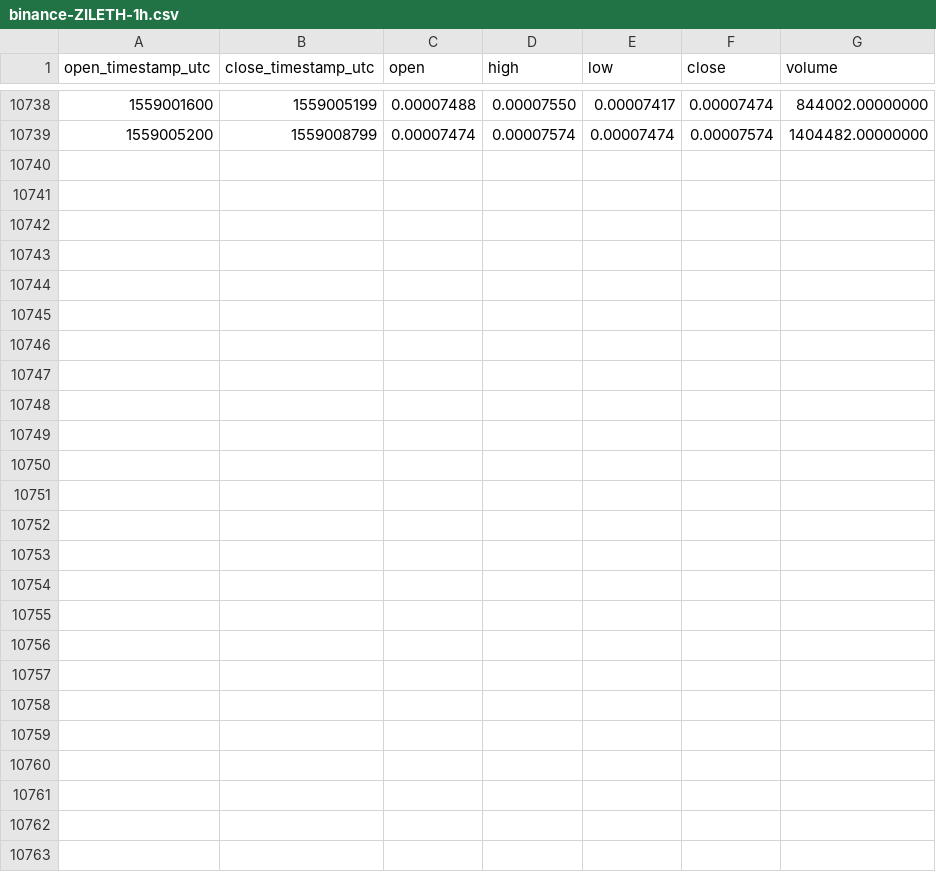
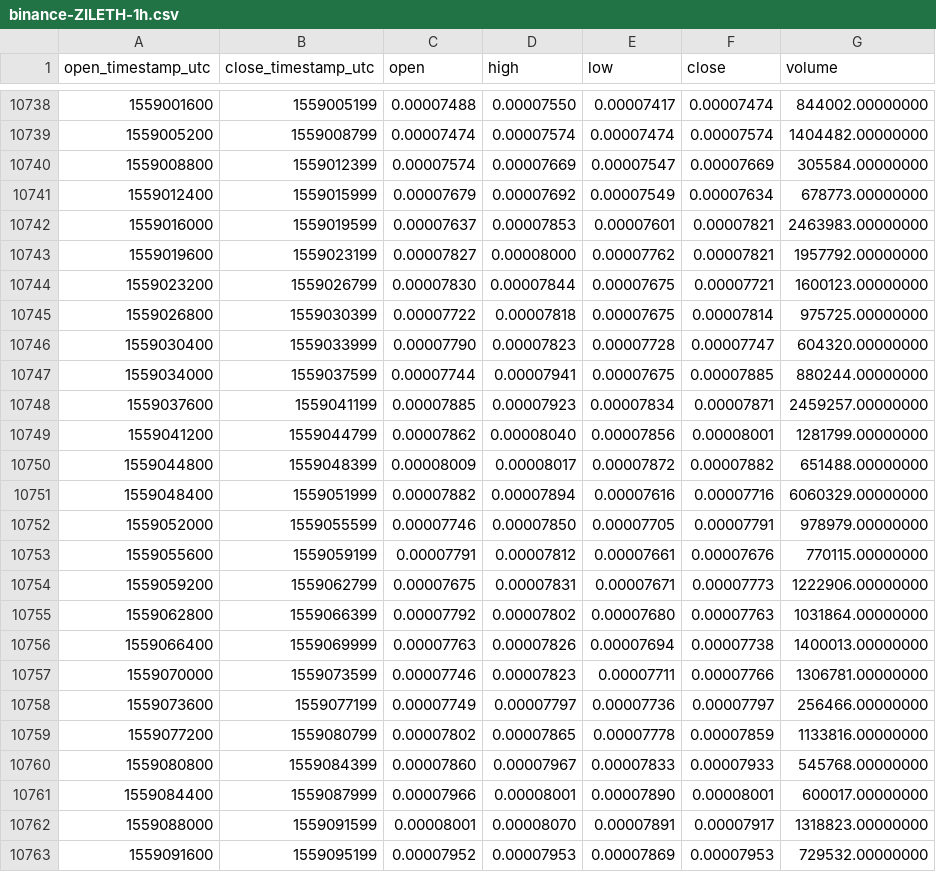
Before and after one commit to cryptobigbro/binance-ZILETH, a CSV file: binance-ZILETH-1h.csv, drawn as a sheet; only a part is shown, gaps mark what is left out; the diff names each change by its address in the sheet, - before the commit and + after, or states it on an @@ line.

Commit message:
Update OHLCV data.

```diff
--- a/binance-ZILETH-1h.csv
+++ b/binance-ZILETH-1h.csv
+row 10740: 1559008800 | 1559012399 | 0.00007574 | 0.00007669 | 0.00007547 | 0.00007669 | 305584.00000000
+row 10741: 1559012400 | 1559015999 | 0.00007679 | 0.00007692 | 0.00007549 | 0.00007634 | 678773.00000000
+row 10742: 1559016000 | 1559019599 | 0.00007637 | 0.00007853 | 0.00007601 | 0.00007821 | 2463983.00000000
+row 10743: 1559019600 | 1559023199 | 0.00007827 | 0.00008000 | 0.00007762 | 0.00007821 | 1957792.00000000
+row 10744: 1559023200 | 1559026799 | 0.00007830 | 0.00007844 | 0.00007675 | 0.00007721 | 1600123.00000000
+row 10745: 1559026800 | 1559030399 | 0.00007722 | 0.00007818 | 0.00007675 | 0.00007814 | 975725.00000000
+row 10746: 1559030400 | 1559033999 | 0.00007790 | 0.00007823 | 0.00007728 | 0.00007747 | 604320.00000000
+row 10747: 1559034000 | 1559037599 | 0.00007744 | 0.00007941 | 0.00007675 | 0.00007885 | 880244.00000000
+row 10748: 1559037600 | 1559041199 | 0.00007885 | 0.00007923 | 0.00007834 | 0.00007871 | 2459257.00000000
+row 10749: 1559041200 | 1559044799 | 0.00007862 | 0.00008040 | 0.00007856 | 0.00008001 | 1281799.00000000
+row 10750: 1559044800 | 1559048399 | 0.00008009 | 0.00008017 | 0.00007872 | 0.00007882 | 651488.00000000
+row 10751: 1559048400 | 1559051999 | 0.00007882 | 0.00007894 | 0.00007616 | 0.00007716 | 6060329.00000000
+row 10752: 1559052000 | 1559055599 | 0.00007746 | 0.00007850 | 0.00007705 | 0.00007791 | 978979.00000000
+row 10753: 1559055600 | 1559059199 | 0.00007791 | 0.00007812 | 0.00007661 | 0.00007676 | 770115.00000000
+row 10754: 1559059200 | 1559062799 | 0.00007675 | 0.00007831 | 0.00007671 | 0.00007773 | 1222906.00000000
+row 10755: 1559062800 | 1559066399 | 0.00007792 | 0.00007802 | 0.00007680 | 0.00007763 | 1031864.00000000
+row 10756: 1559066400 | 1559069999 | 0.00007763 | 0.00007826 | 0.00007694 | 0.00007738 | 1400013.00000000
+row 10757: 1559070000 | 1559073599 | 0.00007746 | 0.00007823 | 0.00007711 | 0.00007766 | 1306781.00000000
+row 10758: 1559073600 | 1559077199 | 0.00007749 | 0.00007797 | 0.00007736 | 0.00007797 | 256466.00000000
+row 10759: 1559077200 | 1559080799 | 0.00007802 | 0.00007865 | 0.00007778 | 0.00007859 | 1133816.00000000
+row 10760: 1559080800 | 1559084399 | 0.00007860 | 0.00007967 | 0.00007833 | 0.00007933 | 545768.00000000
+row 10761: 1559084400 | 1559087999 | 0.00007966 | 0.00008001 | 0.00007890 | 0.00008001 | 600017.00000000
+row 10762: 1559088000 | 1559091599 | 0.00008001 | 0.00008070 | 0.00007891 | 0.00007917 | 1318823.00000000
+row 10763: 1559091600 | 1559095199 | 0.00007952 | 0.00007953 | 0.00007869 | 0.00007953 | 729532.00000000
```
Also changed, not shown: binance-ZILETH-1d.csv.
